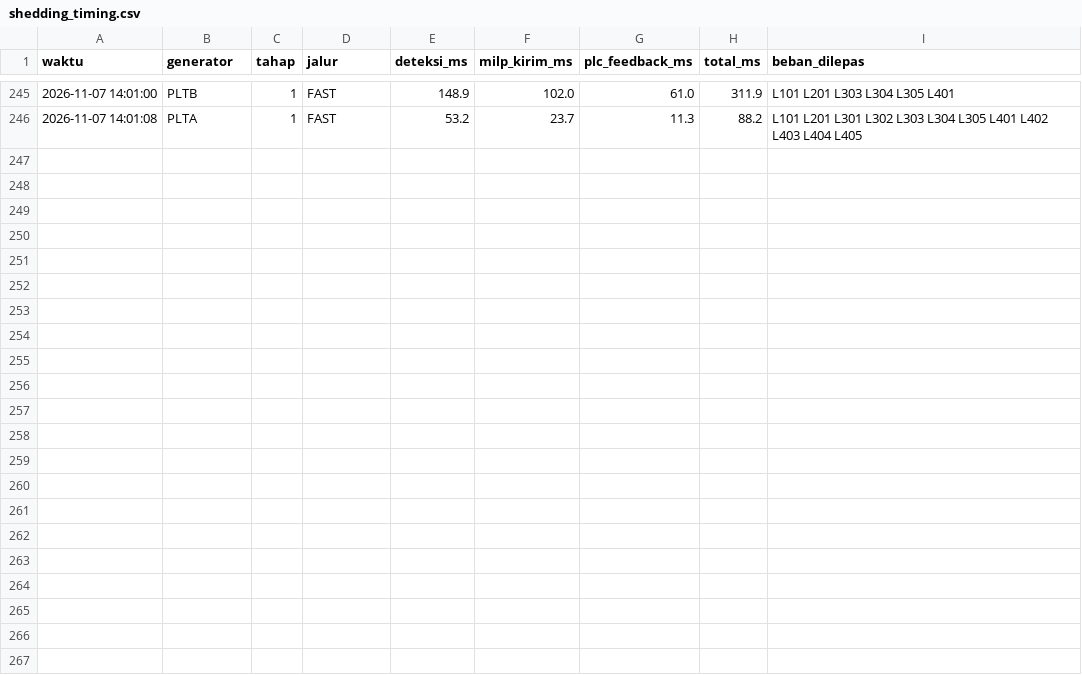
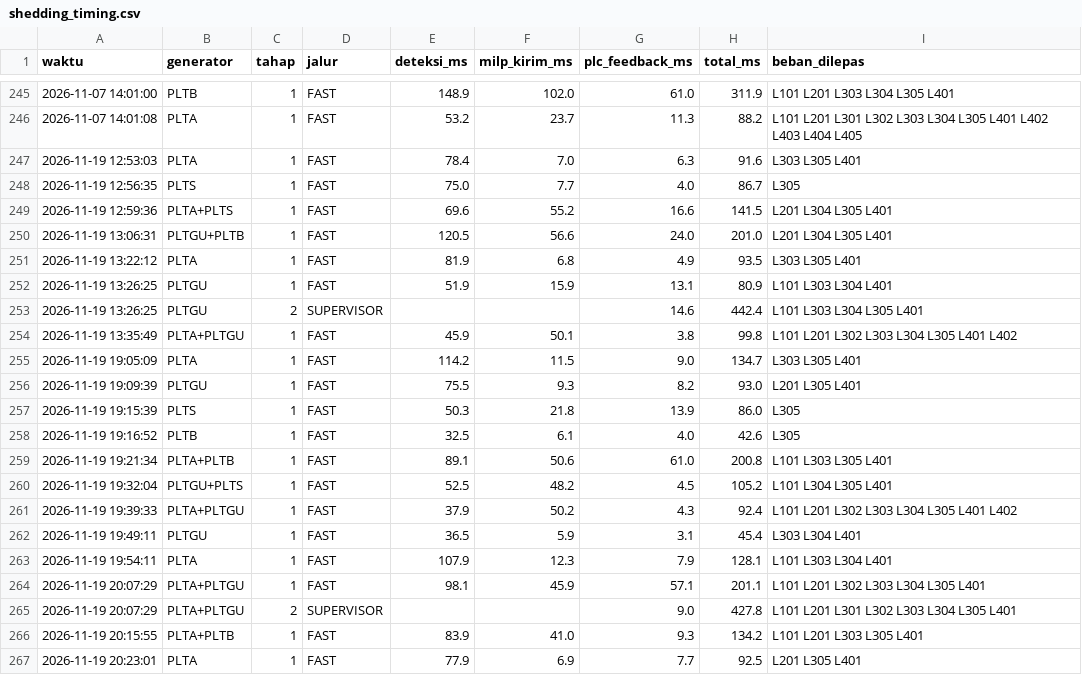
Before and after one commit to NathanielBenelisha-UGM/Capstone_D-03_Load-Shedding_and_Recovery, a CSV file: SCADA/shedding_timing.csv, drawn as a sheet; only a part is shown, gaps mark what is left out.

```diff
--- a/SCADA/shedding_timing.csv
+++ b/SCADA/shedding_timing.csv
@@ -246 +246,22 @@ waktu,generator,tahap,jalur,deteksi_ms,milp_kirim_ms,plc_feedback_ms,total_ms,be
 2026-11-07 14:01:08,PLTA,1,FAST,53.2,23.7,11.3,88.2,L101 L201 L301 L302 L303 L304 L305 L401 L402 L403 L404 L405
+2026-11-19 12:53:03,PLTA,1,FAST,78.4,7.0,6.3,91.6,L303 L305 L401
+2026-11-19 12:56:35,PLTS,1,FAST,75.0,7.7,4.0,86.7,L305
+2026-11-19 12:59:36,PLTA+PLTS,1,FAST,69.6,55.2,16.6,141.5,L201 L304 L305 L401
+2026-11-19 13:06:31,PLTGU+PLTB,1,FAST,120.5,56.6,24.0,201.0,L201 L304 L305 L401
+2026-11-19 13:22:12,PLTA,1,FAST,81.9,6.8,4.9,93.5,L303 L305 L401
+2026-11-19 13:26:25,PLTGU,1,FAST,51.9,15.9,13.1,80.9,L101 L303 L304 L401
+2026-11-19 13:26:25,PLTGU,2,SUPERVISOR,,,14.6,442.4,L101 L303 L304 L305 L401
+2026-11-19 13:35:49,PLTA+PLTGU,1,FAST,45.9,50.1,3.8,99.8,L101 L201 L302 L303 L304 L305 L401 L402
+2026-11-19 19:05:09,PLTA,1,FAST,114.2,11.5,9.0,134.7,L303 L305 L401
+2026-11-19 19:09:39,PLTGU,1,FAST,75.5,9.3,8.2,93.0,L201 L305 L401
+2026-11-19 19:15:39,PLTS,1,FAST,50.3,21.8,13.9,86.0,L305
+2026-11-19 19:16:52,PLTB,1,FAST,32.5,6.1,4.0,42.6,L305
+2026-11-19 19:21:34,PLTA+PLTB,1,FAST,89.1,50.6,61.0,200.8,L101 L303 L305 L401
+2026-11-19 19:32:04,PLTGU+PLTS,1,FAST,52.5,48.2,4.5,105.2,L101 L304 L305 L401
+2026-11-19 19:39:33,PLTA+PLTGU,1,FAST,37.9,50.2,4.3,92.4,L101 L201 L302 L303 L304 L305 L401 L402
+2026-11-19 19:49:11,PLTGU,1,FAST,36.5,5.9,3.1,45.4,L303 L304 L401
+2026-11-19 19:54:11,PLTA,1,FAST,107.9,12.3,7.9,128.1,L101 L303 L304 L401
+2026-11-19 20:07:29,PLTA+PLTGU,1,FAST,98.1,45.9,57.1,201.1,L101 L201 L302 L303 L304 L305 L401
+2026-11-19 20:07:29,PLTA+PLTGU,2,SUPERVISOR,,,9.0,427.8,L101 L201 L301 L302 L303 L304 L305 L401
+2026-11-19 20:15:55,PLTA+PLTB,1,FAST,83.9,41.0,9.3,134.2,L101 L201 L303 L305 L401
+2026-11-19 20:23:01,PLTA,1,FAST,77.9,6.9,7.7,92.5,L201 L305 L401
```
Also changed, not shown: 11 other files.
